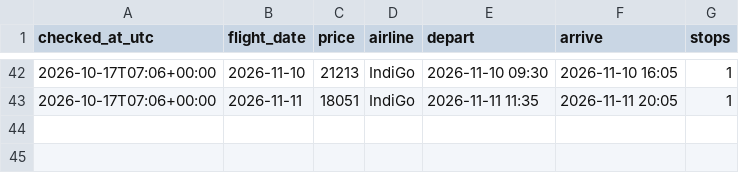
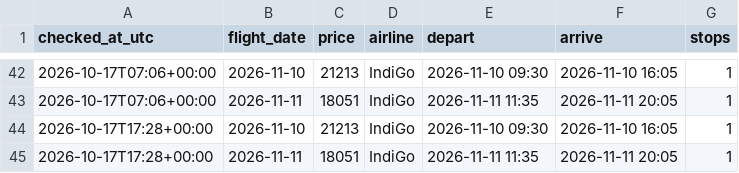
Before and after one commit to apinee/flight-to-blr, a CSV file: prices.csv, drawn as a sheet; only a part is shown, gaps mark what is left out.

Commit message:
price update

```diff
--- a/prices.csv
+++ b/prices.csv
@@ -43 +43,3 @@ checked_at_utc,flight_date,price,airline,depart,arrive,stops
 2026-10-17T07:06+00:00,2026-11-11,18051,IndiGo,2026-11-11 11:35,2026-11-11 20:05,1
+2026-10-17T17:28+00:00,2026-11-10,21213,IndiGo,2026-11-10 09:30,2026-11-10 16:05,1
+2026-10-17T17:28+00:00,2026-11-11,18051,IndiGo,2026-11-11 11:35,2026-11-11 20:05,1
```
